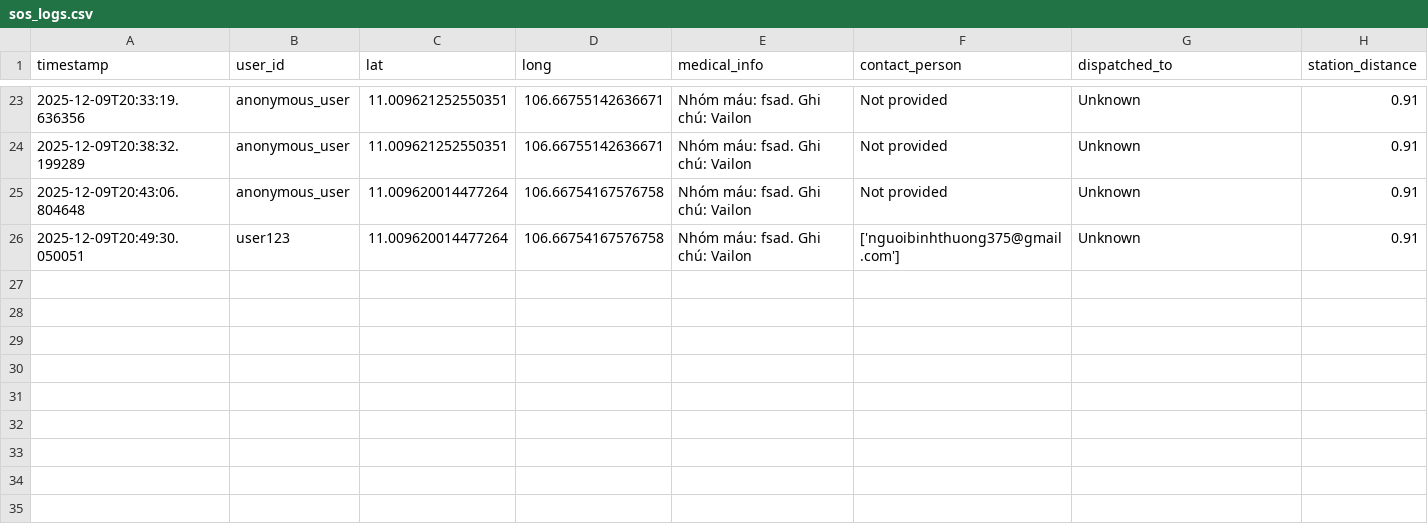
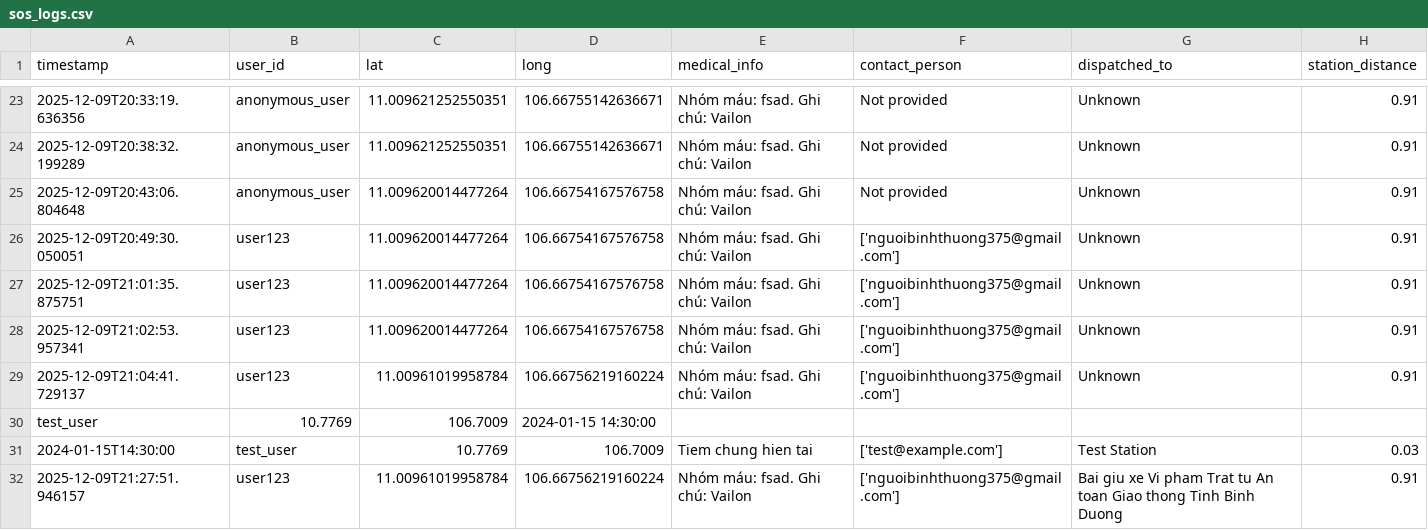
Before and after one commit to OpsDoesntWantToCode/CT-test, a CSV file: data/sos_logs.csv, drawn as a sheet; only a part is shown, gaps mark what is left out.

Commit message:
Update: Dong bo truong data cua file csv va rescue, gui thanh cong sang email khac

```diff
--- a/data/sos_logs.csv
+++ b/data/sos_logs.csv
@@ -26 +26,7 @@ timestamp,user_id,lat,long,medical_info,contact_person,dispatched_to,station_dis
 2025-12-09T20:49:30.050051,user123,11.009620014477264,106.66754167576758,Nhóm máu: fsad. Ghi chú: Vailon,['nguoibinhthuong375@gmail.com'],Unknown,0.91
+2025-12-09T21:01:35.875751,user123,11.009620014477264,106.66754167576758,Nhóm máu: fsad. Ghi chú: Vailon,['nguoibinhthuong375@gmail.com'],Unknown,0.91
+2025-12-09T21:02:53.957341,user123,11.009620014477264,106.66754167576758,Nhóm máu: fsad. Ghi chú: Vailon,['nguoibinhthuong375@gmail.com'],Unknown,0.91
+2025-12-09T21:04:41.729137,user123,11.00961019958784,106.66756219160224,Nhóm máu: fsad. Ghi chú: Vailon,['nguoibinhthuong375@gmail.com'],Unknown,0.91
+test_user,10.7769,106.7009,2024-01-15 14:30:00
+2024-01-15T14:30:00,test_user,10.7769,106.7009,Tiem chung hien tai,['test@example.com'],Test Station,0.03
+2025-12-09T21:27:51.946157,user123,11.00961019958784,106.66756219160224,Nhóm máu: fsad. Ghi chú: Vailon,['nguoibinhthuong375@gmail.com'],Bai giu xe Vi pham Trat tu An toan Giao thong Tinh Binh Duong,0.91
```
Also changed, not shown: 1 other file.
